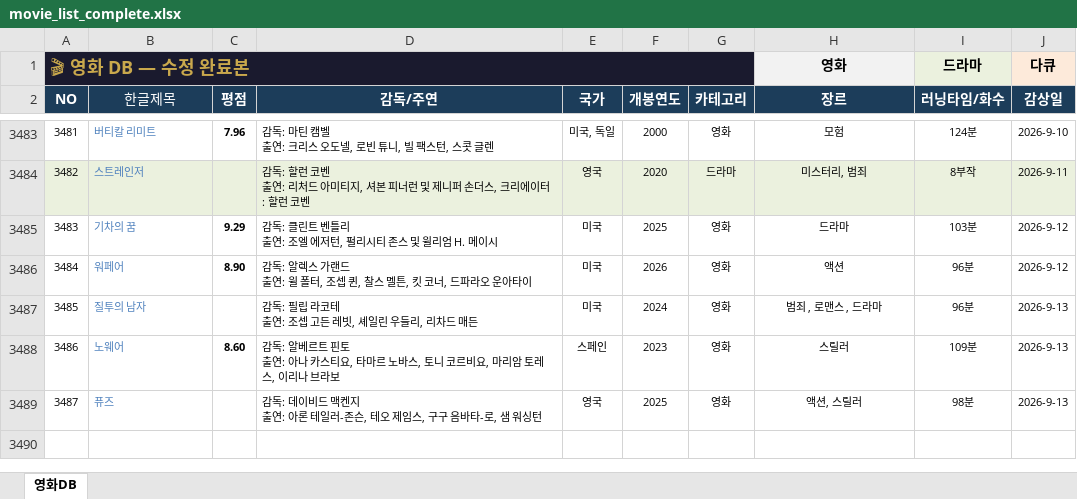
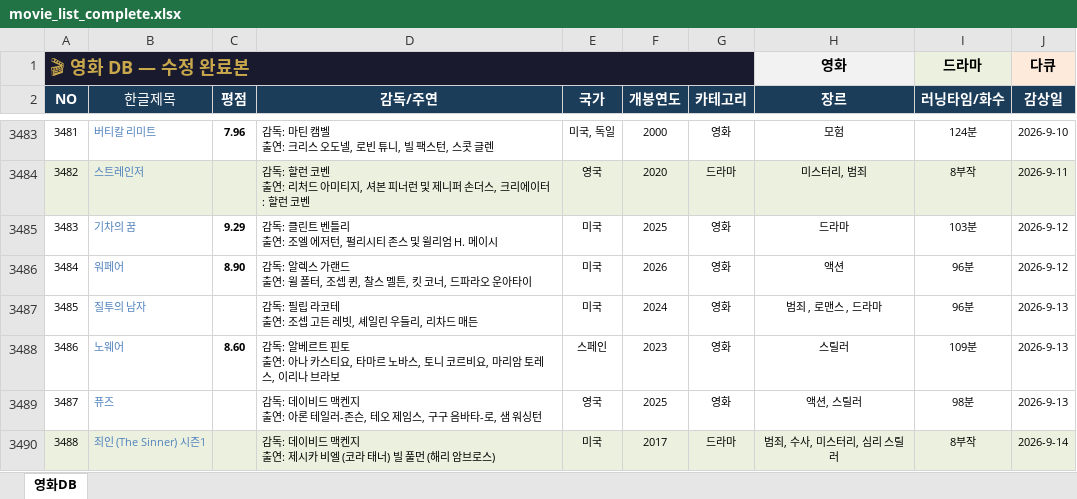
Before and after one commit to casio8000/film-humanities_Mobile, an Excel workbook: movie_list_complete.xlsx, sheet 영화DB, drawn as a sheet; only a part is shown, gaps mark what is left out; values as stored, in another font and other column widths than the file's, no borders; table styles not drawn; ↵ is a line break in a cell; the diff names each change by its address in the sheet, - before the commit and + after, or states it on an @@ line.

Commit message:
Add files via upload

```diff
--- a/movie_list_complete.xlsx (sheet 영화DB)
+++ b/movie_list_complete.xlsx (sheet 영화DB)
+row 3490: 3488 | 죄인 (The Sinner) 시즌1 |  | 감독: 데이비드 맥켄지 ↵ 출연: 제시카 비엘 (코라 태너) 빌 풀먼 (해리 암브로스) | 미국 | 2017 | 드라마 | 범죄, 수사, 미스터리, 심리 스릴러 | 8부작 | 2026-9-14
```
